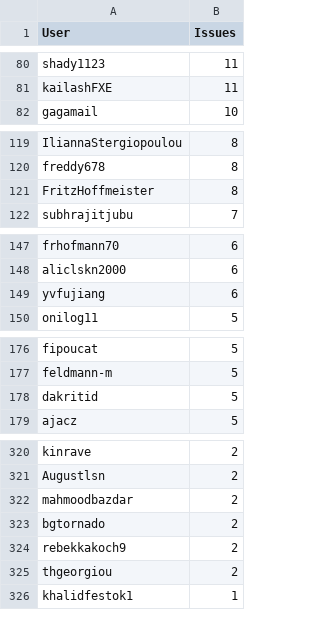
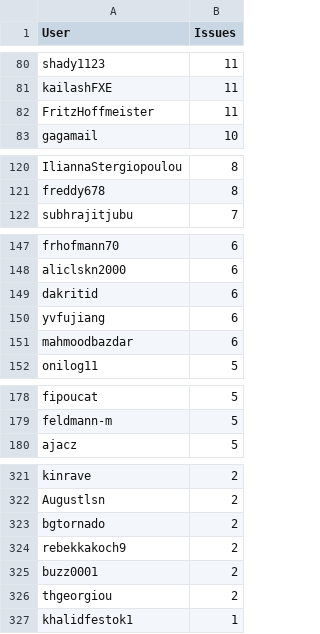
Before and after one commit to C2SM/zonda-statistics, a CSV file: csv/contributors.csv, drawn as a sheet; only a part is shown, gaps mark what is left out; the diff covers the shown part only.

```diff
--- a/csv/contributors.csv
+++ b/csv/contributors.csv
@@ -81,2 +81,3 @@ shady1123,11
 kailashFXE,11
+FritzHoffmeister,11
 gagamail,10
@@ -120,3 +121,2 @@ IliannaStergiopoulou,8
 freddy678,8
-FritzHoffmeister,8
 subhrajitjubu,7
@@ -148,3 +148,5 @@ frhofmann70,6
 aliclskn2000,6
+dakritid,6
 yvfujiang,6
+mahmoodbazdar,6
 onilog11,5
@@ -177,3 +179,2 @@ fipoucat,5
 feldmann-m,5
-dakritid,5
 ajacz,5
@@ -321,5 +322,5 @@ kinrave,2
 Augustlsn,2
-mahmoodbazdar,2
 bgtornado,2
 rebekkakoch9,2
+buzz0001,2
 thgeorgiou,2
```
Also changed, not shown: 1 removed row elsewhere in this file, csv/label_combinations.csv, csv/labels.csv, 8 other files.
